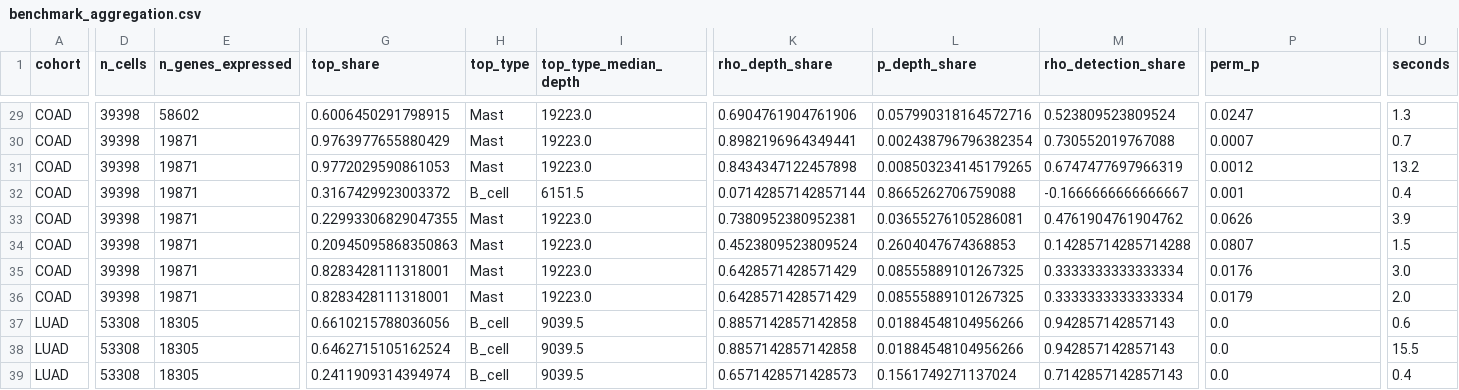
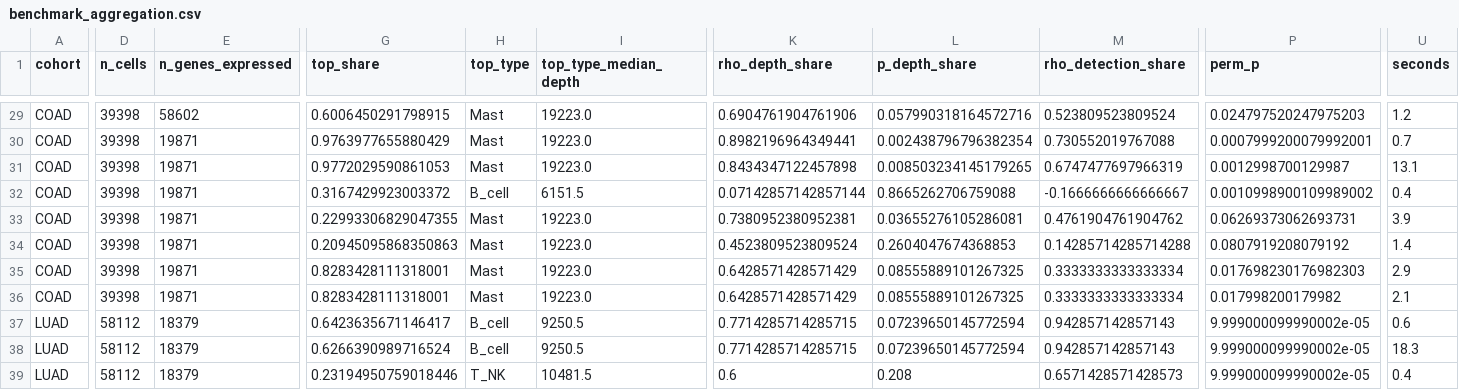
Before and after one commit to holiday01/scatac-aggregation-benchmark, a CSV file: results/benchmark_aggregation.csv, drawn as a sheet; only a part is shown, gaps mark what is left out; the diff covers the shown part only; the diff names each change by its address in the sheet, - before the commit and + after, or states it on an @@ line.

```diff
--- a/results/benchmark_aggregation.csv
+++ b/results/benchmark_aggregation.csv
-P29 (perm_p): 0.0247
+P29 (perm_p): 0.024797520247975203
-U29 (seconds): 1.3
+U29 (seconds): 1.2
-P30 (perm_p): 0.0007
+P30 (perm_p): 0.0007999200079992001
-P31 (perm_p): 0.0012
+P31 (perm_p): 0.0012998700129987
-U31 (seconds): 13.2
+U31 (seconds): 13.1
-P32 (perm_p): 0.001
+P32 (perm_p): 0.0010998900109989002
-P33 (perm_p): 0.0626
+P33 (perm_p): 0.06269373062693731
-P34 (perm_p): 0.0807
+P34 (perm_p): 0.0807919208079192
-U34 (seconds): 1.5
+U34 (seconds): 1.4
-P35 (perm_p): 0.0176
+P35 (perm_p): 0.017698230176982303
-U35 (seconds): 3.0
+U35 (seconds): 2.9
-P36 (perm_p): 0.0179
+P36 (perm_p): 0.017998200179982
-U36 (seconds): 2.0
+U36 (seconds): 2.1
-D37:D39 (n_cells): 53308
+D37:D39 (n_cells): 58112
-E37:E39 (n_genes_expressed): 18305
+E37:E39 (n_genes_expressed): 18379
-G37 (top_share): 0.6610215788036056
+G37 (top_share): 0.6423635671146417
-I37:I38 (top_type_median_depth): 9039.5
+I37:I38 (top_type_median_depth): 9250.5
-K37:K38 (rho_depth_share): 0.8857142857142858
+K37:K38 (rho_depth_share): 0.7714285714285715
-L37:L38 (p_depth_share): 0.01884548104956266
+L37:L38 (p_depth_share): 0.07239650145772594
-P37:P39 (perm_p): 0.0
+P37:P39 (perm_p): 9.999000099990002e-05
-G38 (top_share): 0.6462715105162524
+G38 (top_share): 0.6266390989716524
-U38 (seconds): 15.5
+U38 (seconds): 18.3
-G39 (top_share): 0.2411909314394974
+G39 (top_share): 0.23194950759018446
-H39 (top_type): B_cell
+H39 (top_type): T_NK
-I39 (top_type_median_depth): 9039.5
+I39 (top_type_median_depth): 10481.5
-K39 (rho_depth_share): 0.6571428571428573
+K39 (rho_depth_share): 0.6
-L39 (p_depth_share): 0.1561749271137024
+L39 (p_depth_share): 0.208
-M39 (rho_detection_share): 0.7142857142857143
+M39 (rho_detection_share): 0.6571428571428573
```
Also changed, not shown: 140 edited cells elsewhere in this file, results/benchmark_depth_by_type.csv, results/benchmark_markers.csv, 18 other files.
